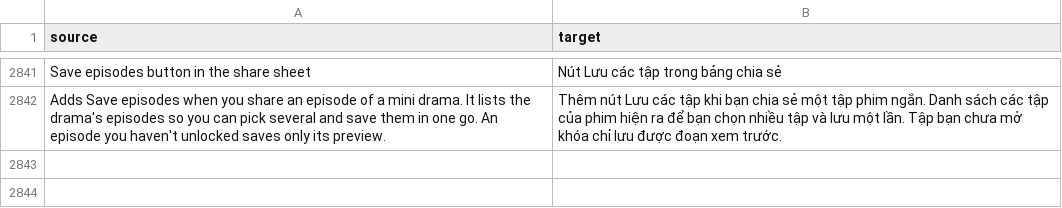
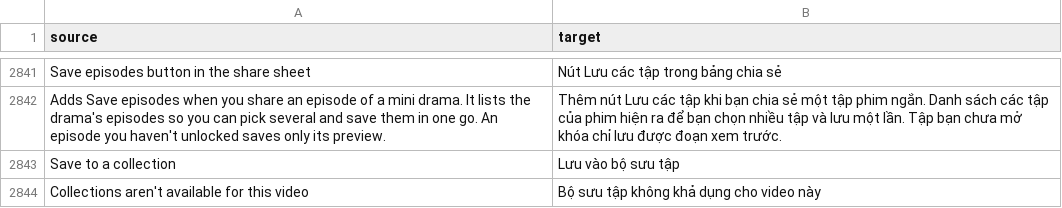
Before and after one commit to SysAdminDoc/HushFeed, a CSV file: extensions/tiktok/src/main/l10n/vi.csv, drawn as a sheet; only a part is shown, gaps mark what is left out; the diff names each change by its address in the sheet, - before the commit and + after, or states it on an @@ line.

Commit message:
feat(gestures): Swipe left can open the save to a collection popup
Swipe left gets a fourth choice, Save to a collection. The swipe opens
TikTok's own quick favorite popup, the one a long press on the Favorites
button opens, so the video goes into a collection without a detour to
the creator's profile.

The popup comes from IFavoriteService's one method taking a context, the
post, where it was opened from and the button's place on screen, found by
that shape. The post is the one a swipe set to comments opens, the place
is the Favorites button of that cell measured as TikTok measures it (its
layout survives Clear display), and a signed out account or a LIVE or ad
on screen gets a toast instead, as TikTok's long press gives nothing.

The regenerated patches list also carries the Play original audio and
Save episodes switch defaults, which their own commits left out.

Refs #445

```diff
--- a/extensions/tiktok/src/main/l10n/vi.csv
+++ b/extensions/tiktok/src/main/l10n/vi.csv
+row 2843: Save to a collection | Lưu vào bộ sưu tập
+row 2844: Collections aren't available for this video | Bộ sưu tập không khả dụng cho video này
```
Also changed, not shown: extensions/tiktok/src/main/l10n/ar.tsv, extensions/tiktok/src/main/l10n/es.tsv, 29 other files.
